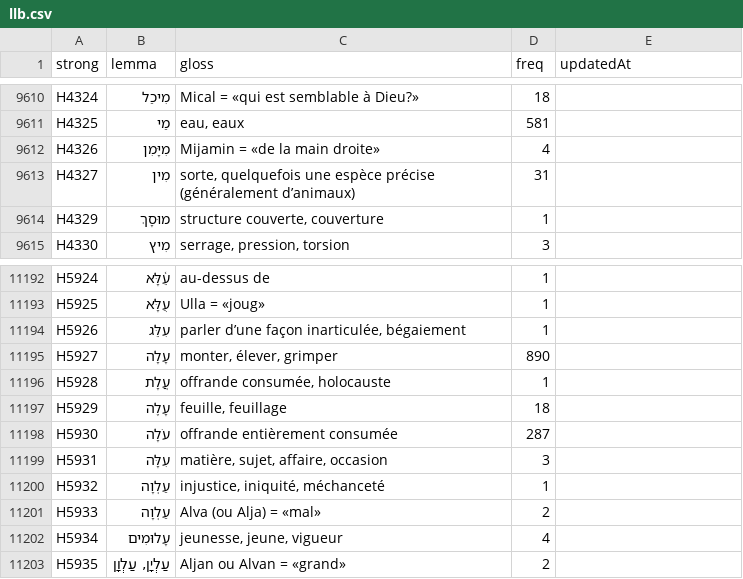
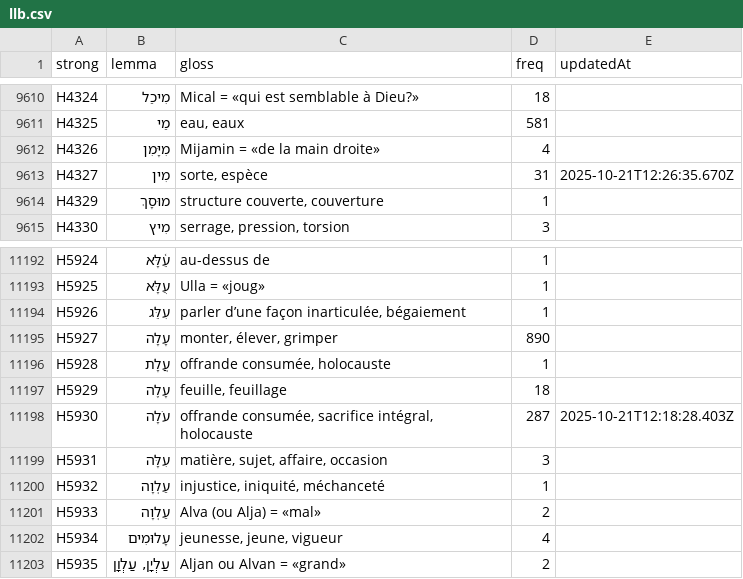
Before and after one commit to zdettwiler/lexique-du-lecteur-biblique, a CSV file: data/llb.csv, drawn as a sheet; only a part is shown, gaps mark what is left out; the diff covers the shown part only.

Commit message:
llb

```diff
--- a/data/llb.csv
+++ b/data/llb.csv
@@ -9615,3 +9615,3 @@ H4325,מַי,"eau, eaux",581,
 H4326,מִיָּמִן,Mijamin = «de la main droite»,4,
-H4327,מִין,"sorte, quelquefois une espèce précise (généralement d’animaux)",31,
+H4327,מִין,"sorte, espèce",31,2025-10-21T12:26:35.670Z
 H4329,מוּסָךְ,"structure couverte, couverture",1,
@@ -11200,3 +11200,3 @@ H5928,עֲלָת,"offrande consumée, holocauste",1,
 H5929,עָלֶה,"feuille, feuillage",18,
-H5930,עֹלָה,offrande entièrement consumée,287,
+H5930,עֹלָה,"offrande consumée, sacrifice intégral, holocauste",287,2025-10-21T12:18:28.403Z
 H5931,עִלָּה,"matière, sujet, affaire, occasion",3,
```
Also changed, not shown: 10 edited cells elsewhere in this file.
